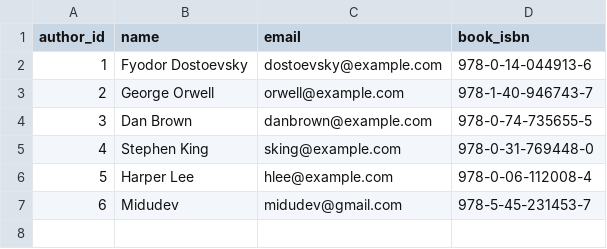
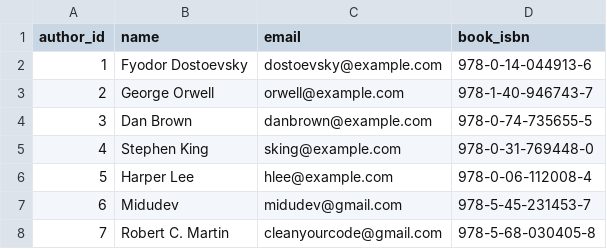
Before and after one commit to IronLibrary/IronLibrary, a CSV file: src/main/data/author.csv, drawn as a sheet.

```diff
--- a/src/main/data/author.csv
+++ b/src/main/data/author.csv
@@ -7 +7,2 @@ author_id,name,email,book_isbn
 6,Midudev,midudev@gmail.com,978-5-45-231453-7
+7,Robert C. Martin,cleanyourcode@gmail.com,978-5-68-030405-8
```
Also changed, not shown: src/main/data/book.csv, 5 other files.
